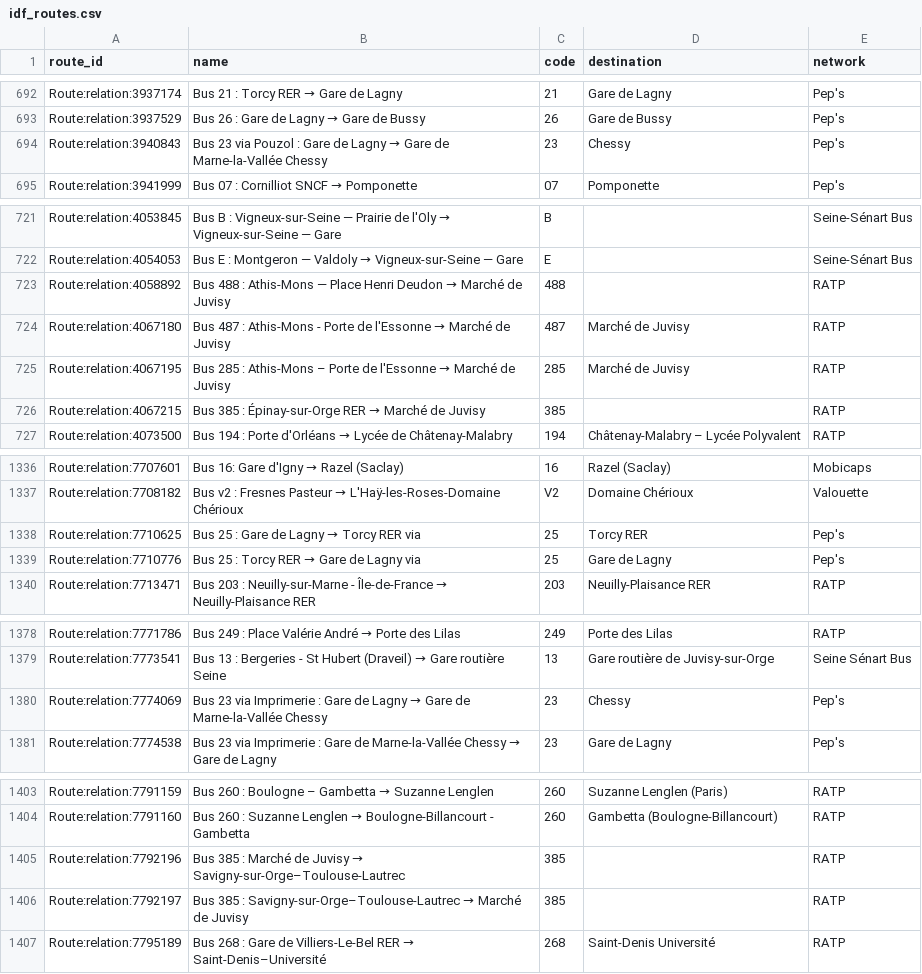
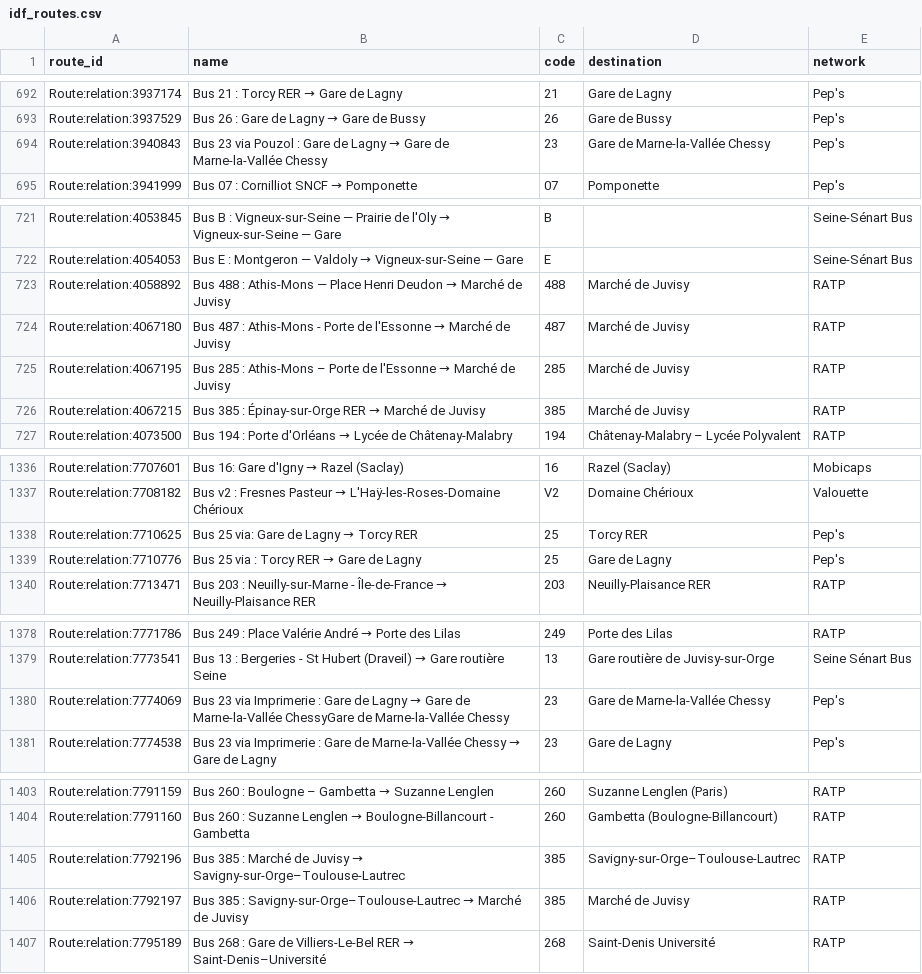
Before and after one commit to Jungle-Bus/ref-fr-STIF, a CSV file: data/idf_routes.csv, drawn as a sheet; only a part is shown, gaps mark what is left out; the diff covers the shown part only.

```diff
--- a/data/idf_routes.csv
+++ b/data/idf_routes.csv
@@ -693,3 +693,3 @@ Route:relation:3937174,Bus 21 : Torcy RER → Gare de Lagny,21,Gare de Lagny,Pep
 Route:relation:3937529,Bus 26 : Gare de Lagny → Gare de Bussy,26,Gare de Bussy,Pep's
-Route:relation:3940843,Bus 23 via Pouzol : Gare de Lagny → Gare de Marne-la-Vallée Chessy,23,Chessy,Pep's
+Route:relation:3940843,Bus 23 via Pouzol : Gare de Lagny → Gare de Marne-la-Vallée Chessy,23,Gare de Marne-la-Vallée Chessy,Pep's
 Route:relation:3941999,Bus 07 : Cornilliot SNCF → Pomponette,07,Pomponette,Pep's
@@ -722,6 +722,6 @@ Route:relation:4053845,Bus B : Vigneux-sur-Seine — Prairie de l'Oly → Vigneu
 Route:relation:4054053,Bus E : Montgeron — Valdoly → Vigneux-sur-Seine — Gare,E,,Seine-Sénart Bus
-Route:relation:4058892,Bus 488 : Athis-Mons — Place Henri Deudon → Marché de Juvisy,488,,RATP
+Route:relation:4058892,Bus 488 : Athis-Mons — Place Henri Deudon → Marché de Juvisy,488,Marché de Juvisy,RATP
 Route:relation:4067180,Bus 487 : Athis-Mons - Porte de l'Essonne → Marché de Juvisy,487,Marché de Juvisy,RATP
 Route:relation:4067195,Bus 285 : Athis-Mons – Porte de l'Essonne → Marché de Juvisy,285,Marché de Juvisy,RATP
-Route:relation:4067215,Bus 385 : Épinay-sur-Orge RER → Marché de Juvisy,385,,RATP
+Route:relation:4067215,Bus 385 : Épinay-sur-Orge RER → Marché de Juvisy,385,Marché de Juvisy,RATP
 Route:relation:4073500,Bus 194 : Porte d'Orléans → Lycée de Châtenay-Malabry,194,Châtenay-Malabry – Lycée Polyvalent,RATP
@@ -1337,4 +1337,4 @@ Route:relation:7707601,Bus 16: Gare d'Igny → Razel (Saclay),16,Razel (Saclay),
 Route:relation:7708182,Bus v2 : Fresnes Pasteur → L'Haÿ-les-Roses-Domaine Chérioux,V2,Domaine Chérioux,Valouette
-Route:relation:7710625,Bus 25 : Gare de Lagny → Torcy RER via,25,Torcy RER,Pep's
-Route:relation:7710776,Bus 25 : Torcy RER → Gare de Lagny via,25,Gare de Lagny,Pep's
+Route:relation:7710625,Bus 25 via: Gare de Lagny → Torcy RER,25,Torcy RER,Pep's
+Route:relation:7710776,Bus 25 via : Torcy RER → Gare de Lagny,25,Gare de Lagny,Pep's
 Route:relation:7713471,Bus 203 : Neuilly-sur-Marne - Île-de-France → Neuilly-Plaisance RER,203,Neuilly-Plaisance RER,RATP
@@ -1379,3 +1379,3 @@ Route:relation:7771786,Bus 249 : Place Valérie André → Porte des Lilas,249,P
 Route:relation:7773541,Bus 13 : Bergeries - St Hubert (Draveil) → Gare routière Seine,13,Gare routière de Juvisy-sur-Orge,Seine Sénart Bus
-Route:relation:7774069,Bus 23 via Imprimerie : Gare de Lagny → Gare de Marne-la-Vallée Chessy,23,Chessy,Pep's
+Route:relation:7774069,Bus 23 via Imprimerie : Gare de Lagny → Gare de Marne-la-Vallée ChessyGare de Marne-la-Vallée Chessy,23,Gare de Marne-la-Vallée Chessy,Pep's
 Route:relation:7774538,Bus 23 via Imprimerie : Gare de Marne-la-Vallée Chessy → Gare de Lagny,23,Gare de Lagny,Pep's
@@ -1404,4 +1404,4 @@ Route:relation:7791159,Bus 260 : Boulogne – Gambetta → Suzanne Lenglen,260,S
 Route:relation:7791160,Bus 260 : Suzanne Lenglen → Boulogne-Billancourt - Gambetta,260,Gambetta (Boulogne-Billancourt),RATP
-Route:relation:7792196,Bus 385 : Marché de Juvisy → Savigny-sur-Orge–Toulouse-Lautrec,385,,RATP
-Route:relation:7792197,Bus 385 : Savigny-sur-Orge–Toulouse-Lautrec → Marché de Juvisy,385,,RATP
+Route:relation:7792196,Bus 385 : Marché de Juvisy → Savigny-sur-Orge–Toulouse-Lautrec,385,Savigny-sur-Orge–Toulouse-Lautrec,RATP
+Route:relation:7792197,Bus 385 : Savigny-sur-Orge–Toulouse-Lautrec → Marché de Juvisy,385,Marché de Juvisy,RATP
 Route:relation:7795189,Bus 268 : Gare de Villiers-Le-Bel RER → Saint-Denis–Université,268,Saint-Denis Université,RATP
```
Also changed, not shown: 4 edited cells elsewhere in this file, data/osm_lines_with_shape.csv, data/osmose_relations_with_coord.csv, 3 other files.
